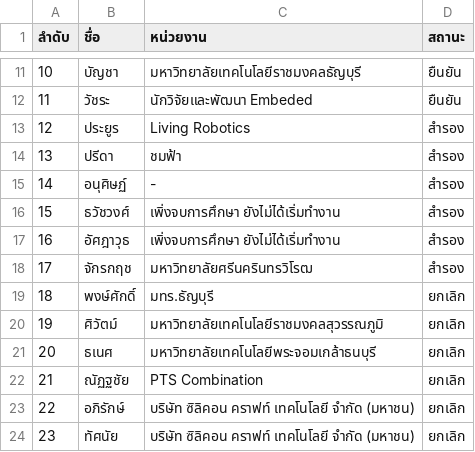
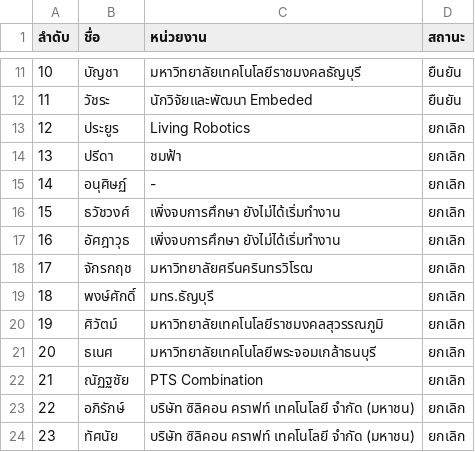
Before and after one commit to vsupacha/automated-test, a CSV file: rounds/03/participants.csv, drawn as a sheet; only a part is shown, gaps mark what is left out.

```diff
--- a/rounds/03/participants.csv
+++ b/rounds/03/participants.csv
@@ -12,8 +12,8 @@
 11,วัชระ,นักวิจัยและพัฒนา Embeded,ยืนยัน
-12,ประยูร,Living Robotics,สำรอง
-13,ปรีดา,ชมฟ้า,สำรอง
-14,อนุศิษฏ์,-,สำรอง
-15,ธวัชวงศ์,เพิ่งจบการศึกษา ยังไม่ได้เริ่มทำงาน,สำรอง
-16,อัศฎาวุธ,เพิ่งจบการศึกษา ยังไม่ได้เริ่มทำงาน,สำรอง
-17,จักรกฤช,มหาวิทยาลัยศรีนครินทรวิโรฒ,สำรอง
+12,ประยูร,Living Robotics,ยกเลิก
+13,ปรีดา,ชมฟ้า,ยกเลิก
+14,อนุศิษฏ์,-,ยกเลิก
+15,ธวัชวงศ์,เพิ่งจบการศึกษา ยังไม่ได้เริ่มทำงาน,ยกเลิก
+16,อัศฎาวุธ,เพิ่งจบการศึกษา ยังไม่ได้เริ่มทำงาน,ยกเลิก
+17,จักรกฤช,มหาวิทยาลัยศรีนครินทรวิโรฒ,ยกเลิก
 18,พงษ์ศักดิ์,มทร.ธัญบุรี,ยกเลิก
```
Also changed, not shown: rounds/04/participants.csv, rounds/05/participants.csv, 4 other files.
